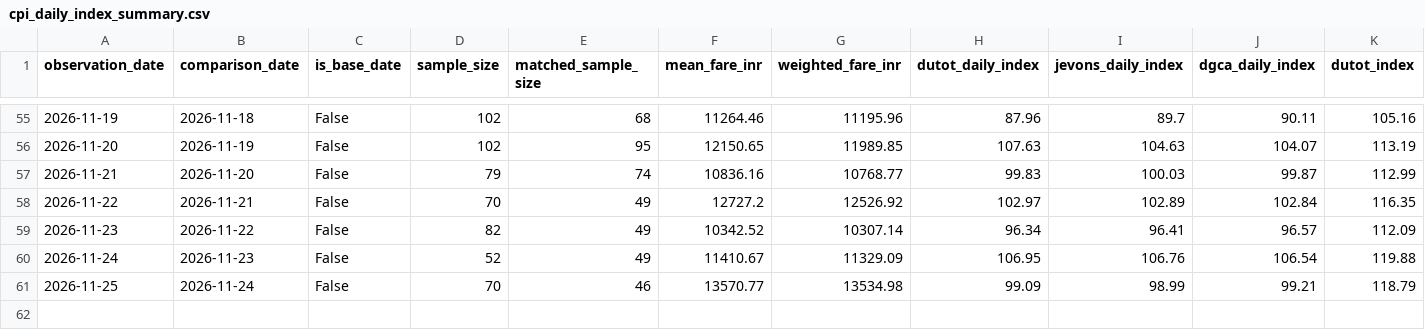
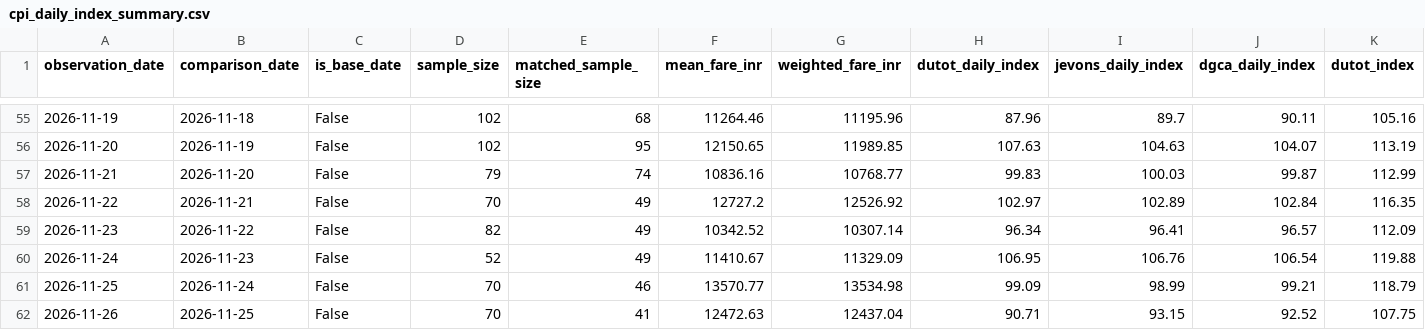
Before and after one commit to ahamasmi-yoddhaha/afpi_dev, a CSV file: data/reports/cpi_daily_index_summary.csv, drawn as a sheet; only a part is shown, gaps mark what is left out; rows hold the shown columns only; the diff names each change by its address in the sheet, - before the commit and + after, or states it on an @@ line.

```diff
--- a/data/reports/cpi_daily_index_summary.csv
+++ b/data/reports/cpi_daily_index_summary.csv
+row 62: 2026-11-26 | 2026-11-25 | False | 70 | 41 | 12472.63 | 12437.04 | 90.71 | 93.15 | 92.52 | 107.75
```
Also changed, not shown: data/processed_csv/flight_prices_DEL_HYD_latest.csv, 12 other files.
